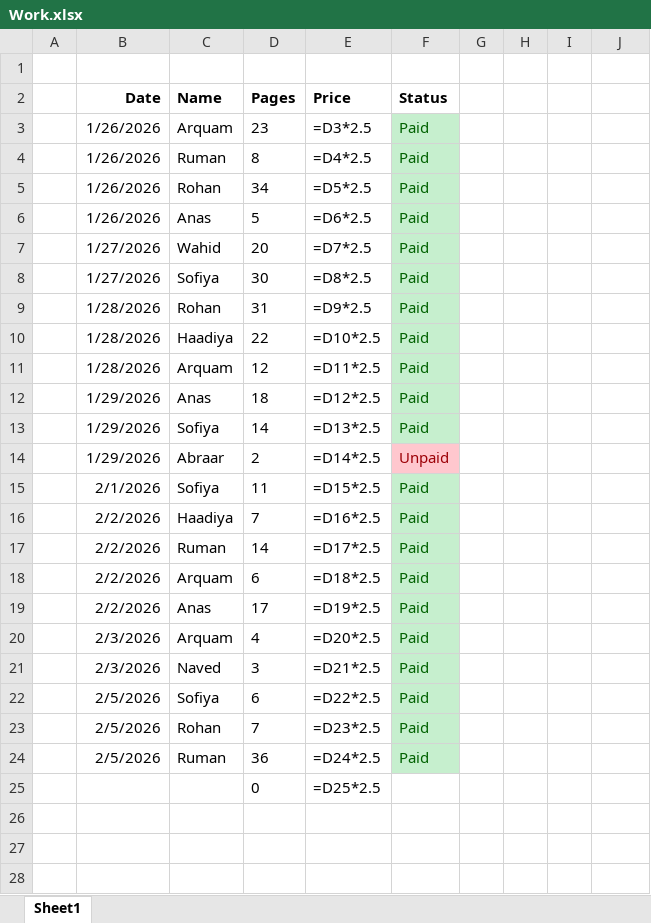
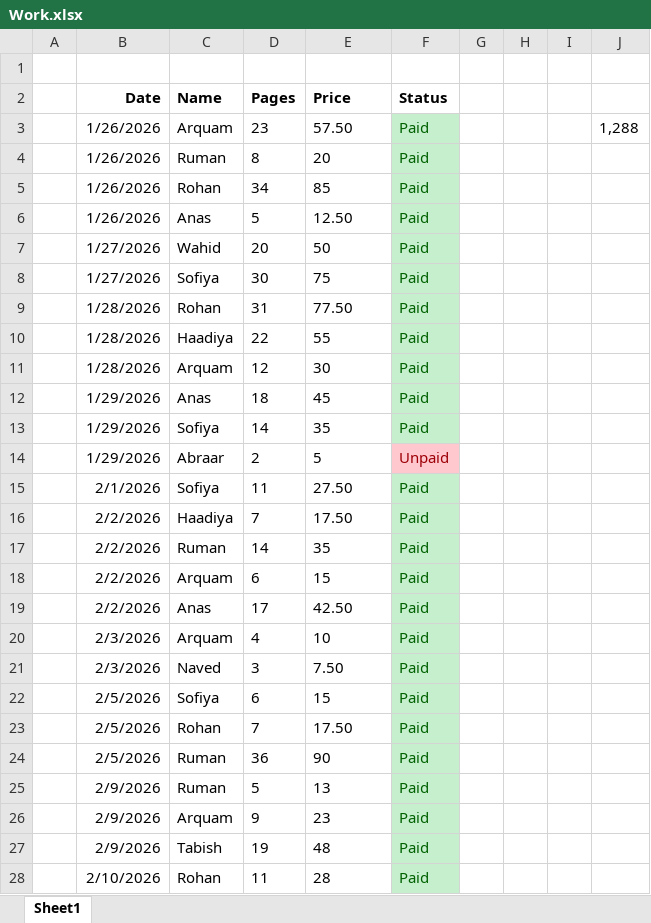
Before and after one commit to qarq90/print-hub, an Excel workbook: Work.xlsx, sheet Sheet1, drawn as a sheet; only a part is shown; values as stored, in another font and other column widths than the file's, no borders; formulas without a stored value are shown as written; removed rows and columns are numbered as before the commit, all else as after; the diff covers the shown part only; the diff names each change by its address in the sheet, - before the commit and + after, or states it on an @@ line.

```diff
--- a/Work.xlsx (sheet Sheet1)
+++ b/Work.xlsx (sheet Sheet1)
-E3 (Price): =D3*2.5
+E3 (Price): 57.50
-J3: (empty)
+J3: 1,288
-E4 (Price): =D4*2.5
+E4 (Price): 20
-E5 (Price): =D5*2.5
+E5 (Price): 85
-E6 (Price): =D6*2.5
+E6 (Price): 12.50
-E7 (Price): =D7*2.5
+E7 (Price): 50
-E8 (Price): =D8*2.5
+E8 (Price): 75
-E9 (Price): =D9*2.5
+E9 (Price): 77.50
-E10 (Price): =D10*2.5
+E10 (Price): 55
-E11 (Price): =D11*2.5
+E11 (Price): 30
-E12 (Price): =D12*2.5
+E12 (Price): 45
-E13 (Price): =D13*2.5
+E13 (Price): 35
-E14 (Price): =D14*2.5
+E14 (Price): 5
-E15 (Price): =D15*2.5
+E15 (Price): 27.50
-E16 (Price): =D16*2.5
+E16 (Price): 17.50
-E17 (Price): =D17*2.5
+E17 (Price): 35
-E18 (Price): =D18*2.5
+E18 (Price): 15
-E19 (Price): =D19*2.5
+E19 (Price): 42.50
-E20 (Price): =D20*2.5
+E20 (Price): 10
-E21 (Price): =D21*2.5
+E21 (Price): 7.50
-E22 (Price): =D22*2.5
+E22 (Price): 15
-E23 (Price): =D23*2.5
+E23 (Price): 17.50
-E24 (Price): =D24*2.5
+E24 (Price): 90
-row 25:  |  |  | 0 | =D25*2.5
+row 25:  | 2/9/2026 | Ruman | 5 | 13 | Paid
+row 26:  | 2/9/2026 | Arquam | 9 | 23 | Paid
+row 27:  | 2/9/2026 | Tabish | 19 | 48 | Paid
+row 28:  | 2/10/2026 | Rohan | 11 | 28 | Paid
```
Also changed, not shown: 11 added rows elsewhere in this sheet, 8 other files.
